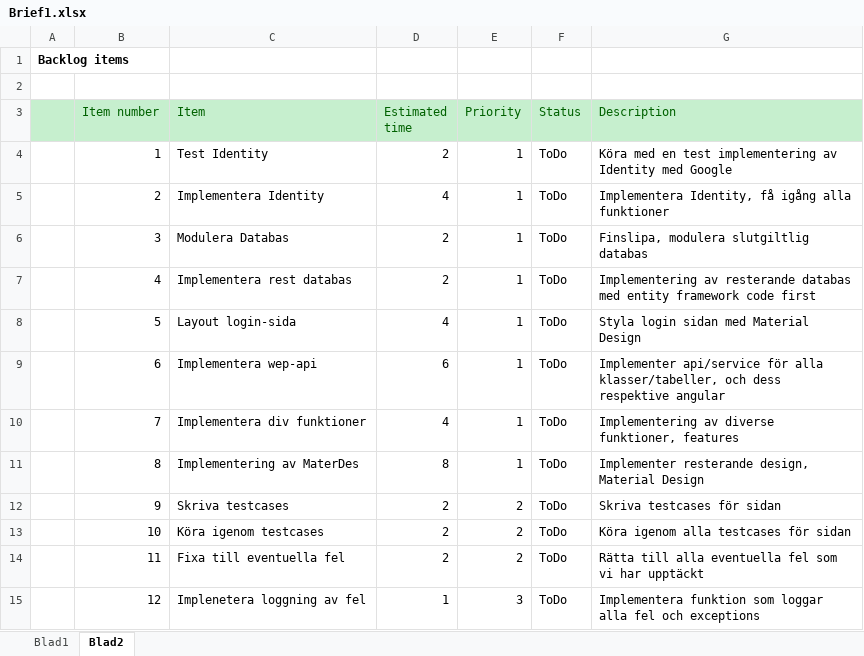
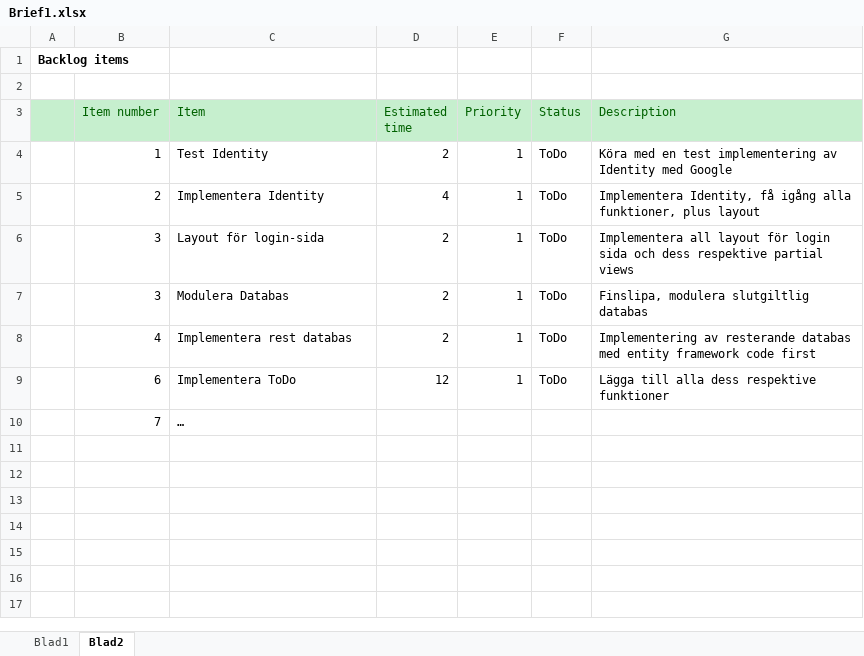
Before and after one commit to Joel-Persson/ProjectPetra, an Excel workbook: Brief1.xlsx, sheet Blad2, drawn as a sheet; values as stored, in another font and other column widths than the file's, no borders; removed rows and columns are numbered as before the commit, all else as after; the diff names each change by its address in the sheet, - before the commit and + after, or states it on an @@ line.

Commit message:
Uppdaterat estimering av projektet

```diff
--- a/Brief1.xlsx (sheet Blad2)
+++ b/Brief1.xlsx (sheet Blad2)
-G5 (Description): …igång alla funktioner
+G5 (Description): …igång alla funktioner, plus layout
+row 6:  | 3 | Layout för login-sida | 2 | 1 | ToDo | Implementera all layout för login sida och dess respektive partial views
-row 8:  | 5 | Layout login-sida | 4 | 1 | ToDo | Styla login sidan med Material Design
-C9 (Item): Implementera wep-api
+C9 (Item): Implementera ToDo
-D9 (Estimated time): 6
+D9 (Estimated time): 12
-G9 (Description): Implementer api/service för alla klasser/tabeller, och dess respektive angular
+G9 (Description): Lägga till alla dess respektive funktioner
-row 10:  | 7 | Implementera div funktioner | 4 | 1 | ToDo | Implementering av diverse funktioner, features
-row 11:  | 8 | Implementering av MaterDes | 8 | 1 | ToDo | Implementer resterande design, Material Design
-row 12:  | 9 | Skriva testcases | 2 | 2 | ToDo | Skriva testcases för sidan
-row 13:  | 10 | Köra igenom testcases | 2 | 2 | ToDo | Köra igenom alla testcases för sidan
-row 14:  | 11 | Fixa till eventuella fel | 2 | 2 | ToDo | Rätta till alla eventuella fel som vi har upptäckt
-row 15:  | 12 | Implenetera loggning av fel | 1 | 3 | ToDo | Implementera funktion som loggar alla fel och exceptions
+row 10:  | 7 | …
```
